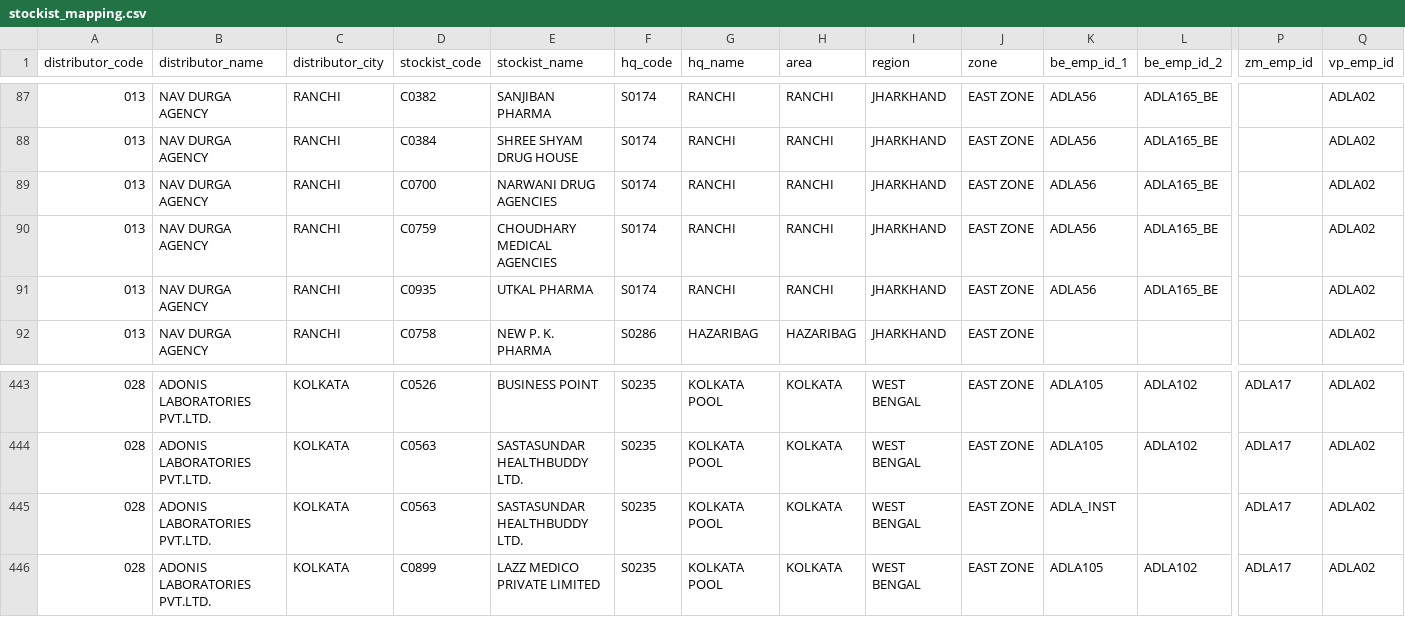
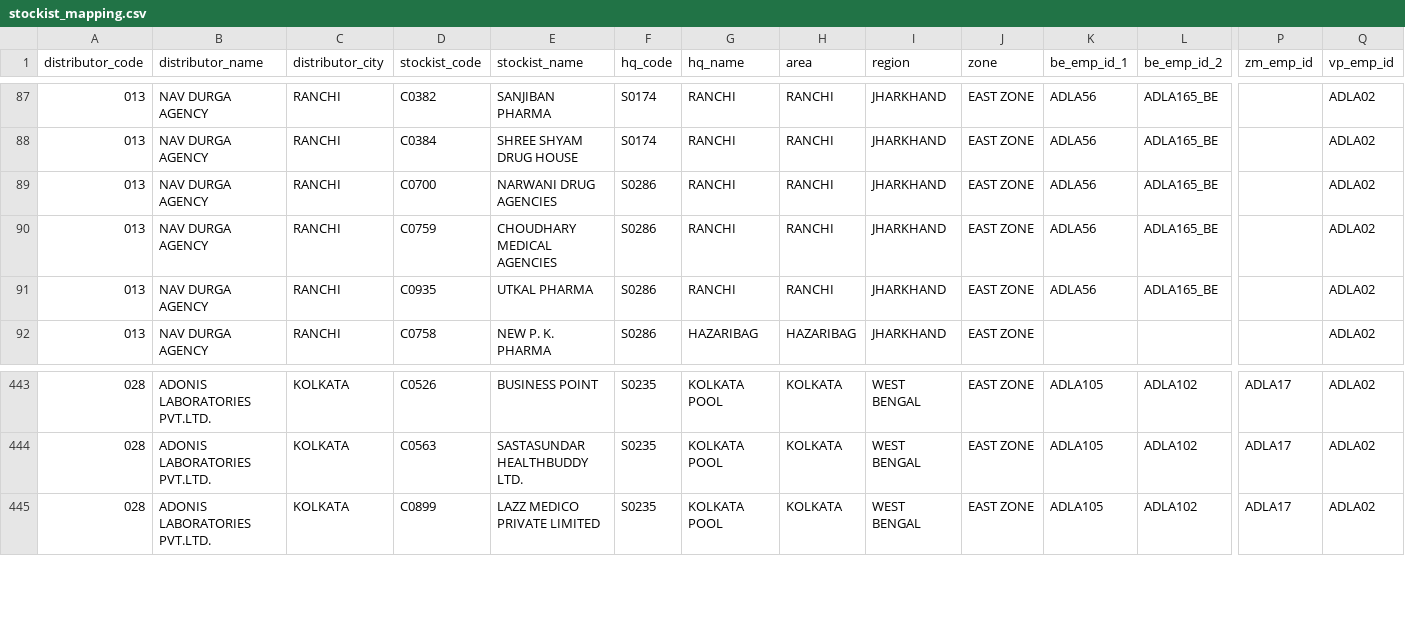
Before and after one commit to sarwatemilind-blip/Sales_Dashboard, a CSV file: stockist_mapping.csv, drawn as a sheet; only a part is shown, gaps mark what is left out; rows hold the shown columns only; the diff names each change by its address in the sheet, - before the commit and + after, or states it on an @@ line.

Commit message:
Fix MTD prorating logic for historical data missing bill_dates

```diff
--- a/stockist_mapping.csv
+++ b/stockist_mapping.csv
-F89:F91 (hq_code): S0174
+F89:F91 (hq_code): S0286
-row 445: 028 | ADONIS LABORATORIES PVT.LTD. | KOLKATA | C0563 | SASTASUNDAR HEALTHBUDDY LTD. | S0235 | KOLKATA POOL | KOLKATA | WEST BENGAL | EAST ZONE | ADLA_INST |  | ADLA17 | ADLA02
```
Also changed, not shown: employees_v2.csv, product_clubbing.csv, 3 other files.
